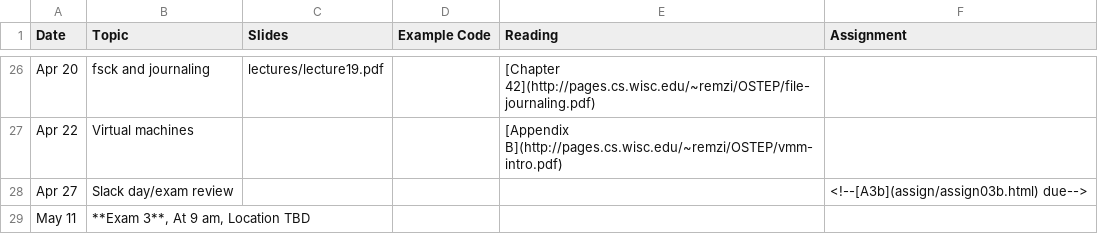
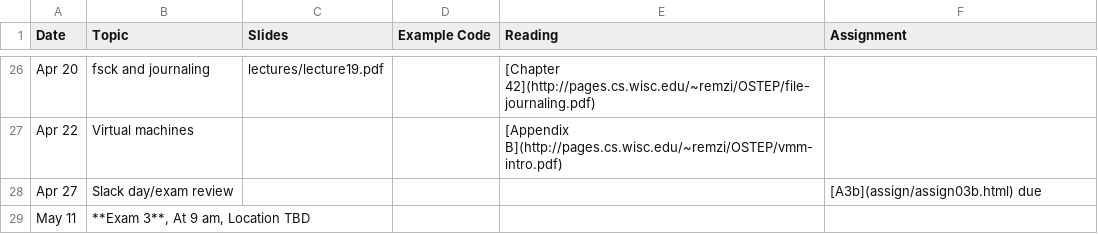
Before and after one commit to jhuopsys/spring2026, a CSV file: schedule.csv, drawn as a sheet; only a part is shown, gaps mark what is left out.

```diff
--- a/schedule.csv
+++ b/schedule.csv
@@ -27,3 +27,3 @@ Apr 20,"fsck and journaling",lectures/lecture19.pdf,,"[Chapter 42](http://pages.
 Apr 22,"Virtual machines",,,"[Appendix B](http://pages.cs.wisc.edu/~remzi/OSTEP/vmm-intro.pdf)",
-Apr 27,"Slack day/exam review",,,,"<!--[A3b](assign/assign03b.html) due-->"
+Apr 27,"Slack day/exam review",,,,"[A3b](assign/assign03b.html) due"
 May 11,"**Exam 3**, At 9 am, Location TBD"
```
Also changed, not shown: 4 other files.
